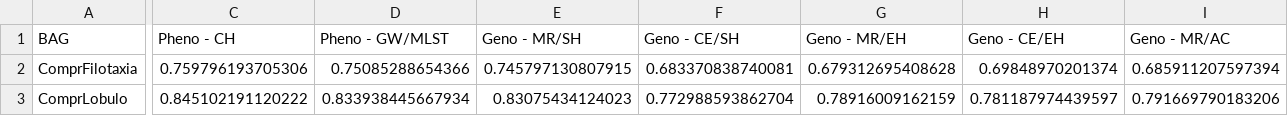
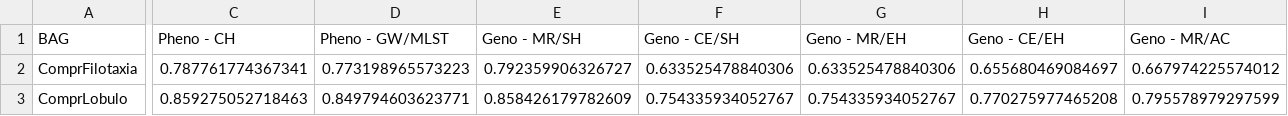
Before and after one commit to catiadiasdocarmo/CarolineNCC1, a CSV file: output/Shannon-WeaverCCQuantIndex.csv, drawn as a sheet; only a part is shown, gaps mark what is left out; the diff covers the shown part only; the diff names each change by its address in the sheet, - before the commit and + after, or states it on an @@ line.

```diff
--- a/output/Shannon-WeaverCCQuantIndex.csv
+++ b/output/Shannon-WeaverCCQuantIndex.csv
-C2 (Pheno - CH): 0.759796193705306
+C2 (Pheno - CH): 0.787761774367341
-D2 (Pheno - GW/MLST): 0.75085288654366
+D2 (Pheno - GW/MLST): 0.773198965573223
-E2 (Geno - MR/SH): 0.745797130807915
+E2 (Geno - MR/SH): 0.792359906326727
-F2 (Geno - CE/SH): 0.683370838740081
+F2 (Geno - CE/SH): 0.633525478840306
-G2 (Geno - MR/EH): 0.679312695408628
+G2 (Geno - MR/EH): 0.633525478840306
-H2 (Geno - CE/EH): 0.69848970201374
+H2 (Geno - CE/EH): 0.655680469084697
-I2 (Geno - MR/AC): 0.685911207597394
+I2 (Geno - MR/AC): 0.667974225574012
-C3 (Pheno - CH): 0.845102191120222
+C3 (Pheno - CH): 0.859275052718463
-D3 (Pheno - GW/MLST): 0.833938445667934
+D3 (Pheno - GW/MLST): 0.849794603623771
-E3 (Geno - MR/SH): 0.83075434124023
+E3 (Geno - MR/SH): 0.858426179782609
-F3 (Geno - CE/SH): 0.772988593862704
+F3 (Geno - CE/SH): 0.754335934052767
-G3 (Geno - MR/EH): 0.78916009162159
+G3 (Geno - MR/EH): 0.754335934052767
-H3 (Geno - CE/EH): 0.781187974439597
+H3 (Geno - CE/EH): 0.770275977465208
-I3 (Geno - MR/AC): 0.791669790183206
+I3 (Geno - MR/AC): 0.795578979297599
```
Also changed, not shown: 178 edited cells elsewhere in this file, output/KappaIndex.csv, output/Shannon-WeaverCCQualIndex.csv, 28 other files.
